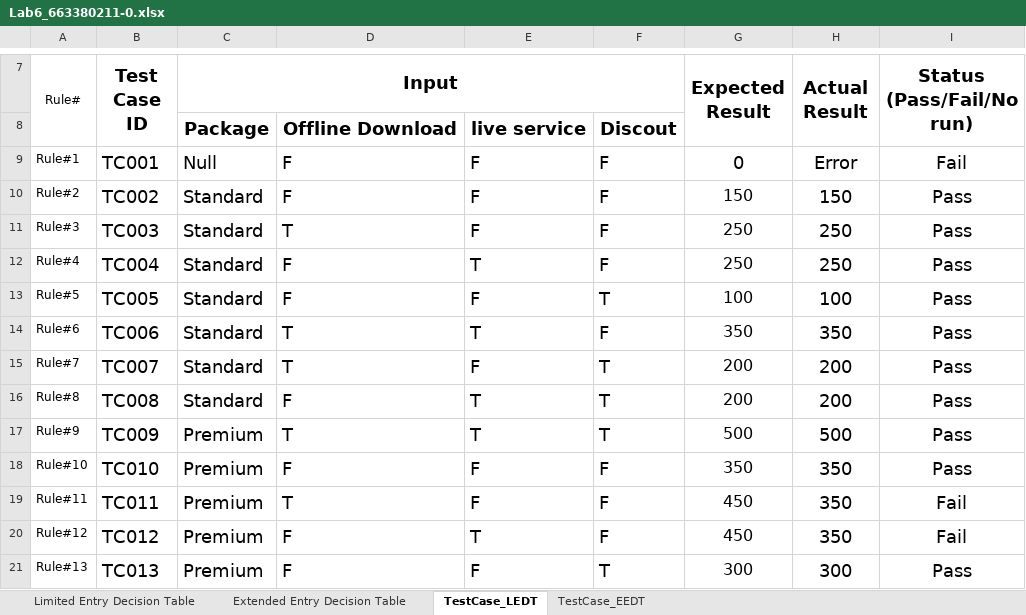
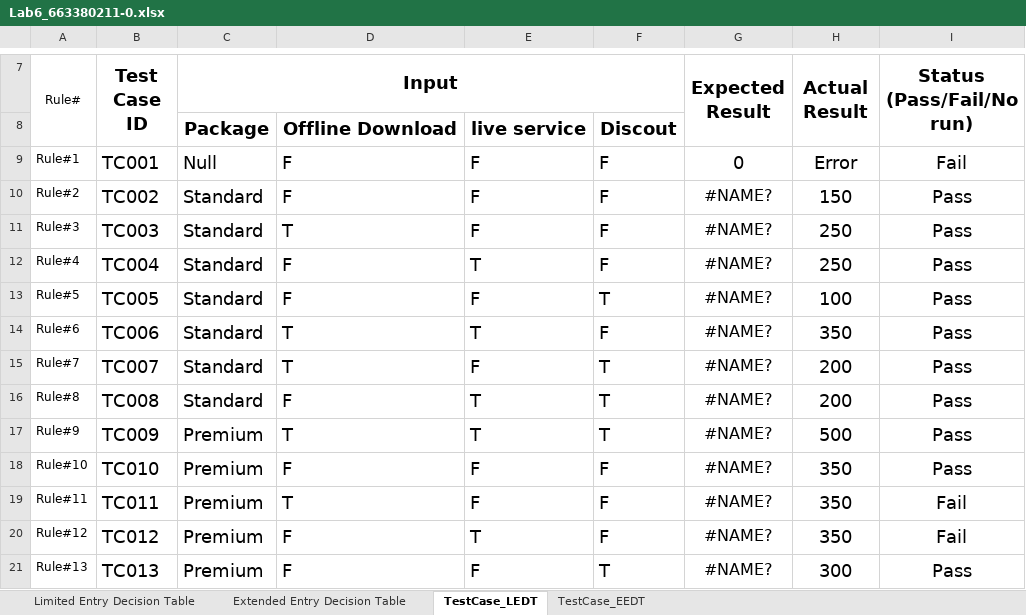
Before and after one commit to HeHHeyboi/LabSQA-2025, an Excel workbook: Lab6_DT/Lab6_663380211-0.xlsx, sheet TestCase_LEDT, drawn as a sheet; only a part is shown, gaps mark what is left out; values as stored, in another font and other column widths than the file's, no borders; charts and pictures not drawn; the diff covers the shown part only; the diff names each change by its address in the sheet, - before the commit and + after, or states it on an @@ line.

Commit message:
เพิ่มชื่อลงในไฟล์

```diff
--- a/Lab6_DT/Lab6_663380211-0.xlsx (sheet TestCase_LEDT)
+++ b/Lab6_DT/Lab6_663380211-0.xlsx (sheet TestCase_LEDT)
-G10 (Expected Result): 150
+G10 (Expected Result): #NAME?
-G11:G12 (Expected Result): 250
+G11:G12 (Expected Result): #NAME?
-G13 (Expected Result): 100
+G13 (Expected Result): #NAME?
-G14 (Expected Result): 350
+G14 (Expected Result): #NAME?
-G15:G16 (Expected Result): 200
+G15:G16 (Expected Result): #NAME?
-G17 (Expected Result): 500
+G17 (Expected Result): #NAME?
-G18 (Expected Result): 350
+G18 (Expected Result): #NAME?
-G19:G20 (Expected Result): 450
+G19:G20 (Expected Result): #NAME?
-G21 (Expected Result): 300
+G21 (Expected Result): #NAME?
```
Also changed, not shown: 9 edited cells elsewhere in this sheet, sheet TestCase_EEDT, sheet Limited Entry Decision Table, formulas that keep their value, charts or pictures.
